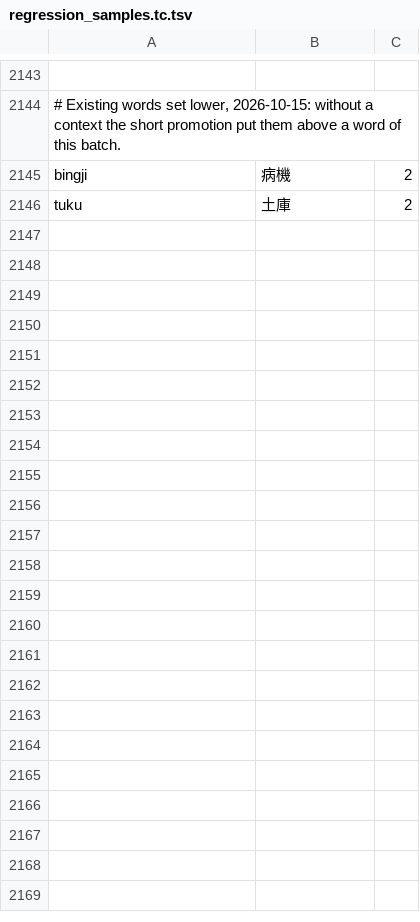
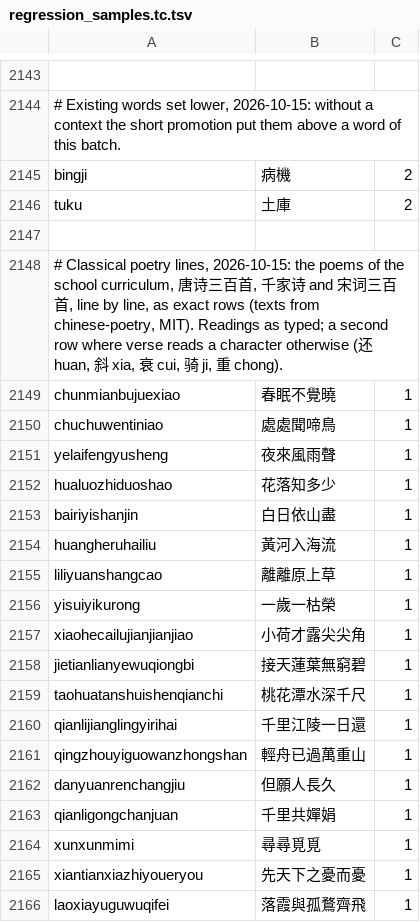
Before and after one commit to shenmin/cassotis-lexicon, a TSV file: manifests/regression_samples.tc.tsv, drawn as a sheet; only a part is shown, gaps mark what is left out; the diff covers the shown part only; the diff names each change by its address in the sheet, - before the commit and + after, or states it on an @@ line.

```diff
--- a/manifests/regression_samples.tc.tsv
+++ b/manifests/regression_samples.tc.tsv
+row 2147: (empty)
+row 2148: # Classical poetry lines, 2026-10-15: the poems of the school curriculum, 唐诗三百首, 千家诗 and 宋词三百首, line by line, as exact rows (texts from chinese-poetry, MIT). Readings as typed; a second row where verse reads a character otherwise (还 huan, 斜 xia, 衰 cui, 骑 ji, 重 chong).
+row 2149: chunmianbujuexiao | 春眠不覺曉 | 1
+row 2150: chuchuwentiniao | 處處聞啼鳥 | 1
+row 2151: yelaifengyusheng | 夜來風雨聲 | 1
+row 2152: hualuozhiduoshao | 花落知多少 | 1
+row 2153: bairiyishanjin | 白日依山盡 | 1
+row 2154: huangheruhailiu | 黃河入海流 | 1
+row 2155: liliyuanshangcao | 離離原上草 | 1
+row 2156: yisuiyikurong | 一歲一枯榮 | 1
+row 2157: xiaohecailujianjianjiao | 小荷才露尖尖角 | 1
+row 2158: jietianlianyewuqiongbi | 接天蓮葉無窮碧 | 1
+row 2159: taohuatanshuishenqianchi | 桃花潭水深千尺 | 1
+row 2160: qianlijianglingyirihai | 千里江陵一日還 | 1
+row 2161: qingzhouyiguowanzhongshan | 輕舟已過萬重山 | 1
+row 2162: danyuanrenchangjiu | 但願人長久 | 1
+row 2163: qianligongchanjuan | 千里共嬋娟 | 1
+row 2164: xunxunmimi | 尋尋覓覓 | 1
+row 2165: xiantianxiazhiyoueryou | 先天下之憂而憂 | 1
+row 2166: laoxiayuguwuqifei | 落霞與孤鶩齊飛 | 1
```
Also changed, not shown: 10 added rows elsewhere in this file, manifests/regression_samples.sc.tsv, 15 other files.
